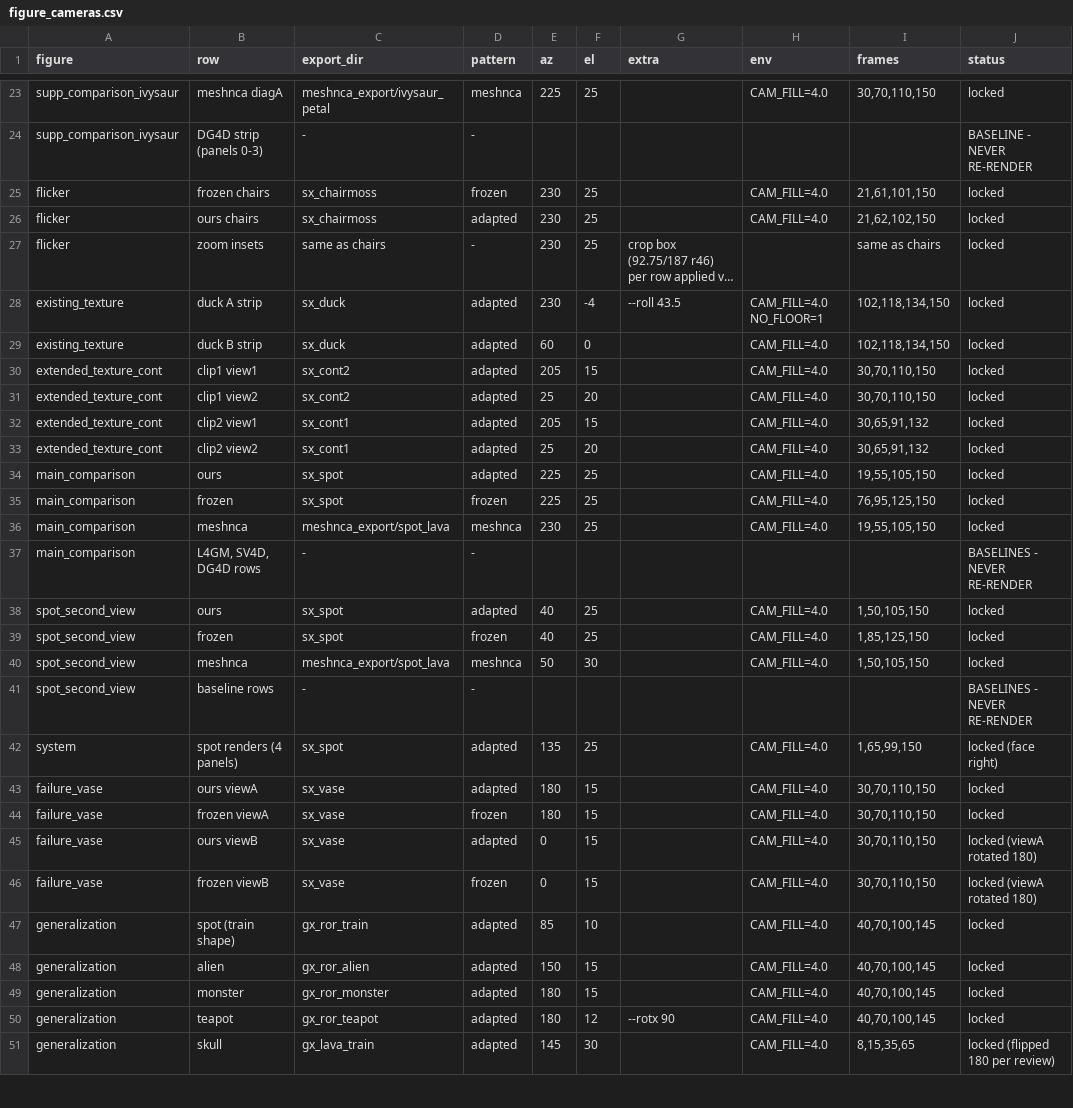
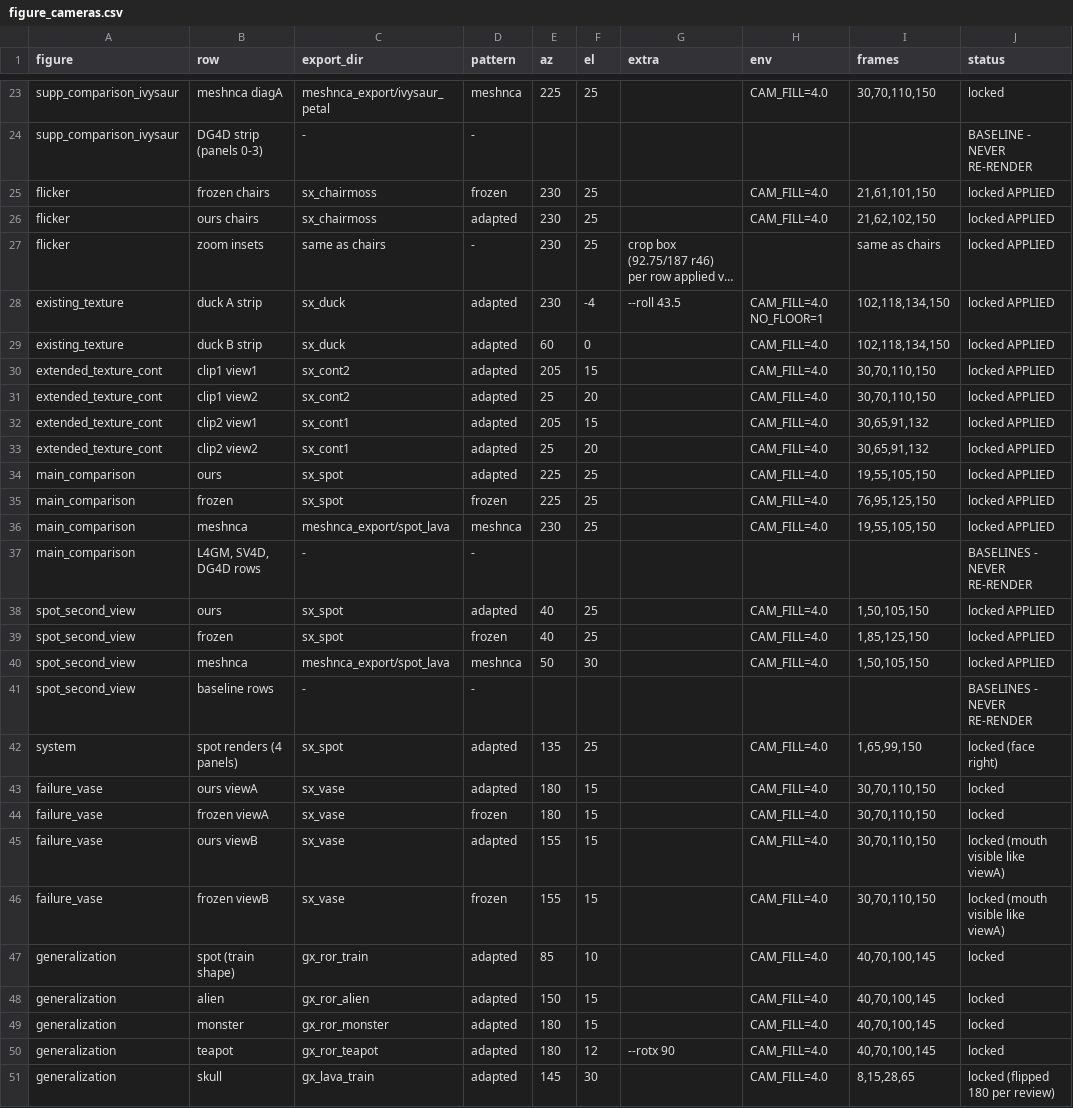
Before and after one commit to threedle/dynamesh, a CSV file: tools/figure_cameras.csv, drawn as a sheet; only a part is shown, gaps mark what is left out; long unchanged cells end in …; the diff covers the shown part only; the diff names each change by its address in the sheet, - before the commit and + after, or states it on an @@ line.

```diff
--- a/tools/figure_cameras.csv
+++ b/tools/figure_cameras.csv
-J25:J36 (status): locked
+J25:J36 (status): locked APPLIED
-J38:J40 (status): locked
+J38:J40 (status): locked APPLIED
-E45:E46 (az): 0
+E45:E46 (az): 155
-J45:J46 (status): locked (viewA rotated 180)
+J45:J46 (status): locked (mouth visible like viewA)
-I51 (frames): 8,15,35,65
+I51 (frames): 8,15,28,65
```
Also changed, not shown: 18 edited cells elsewhere in this file.
